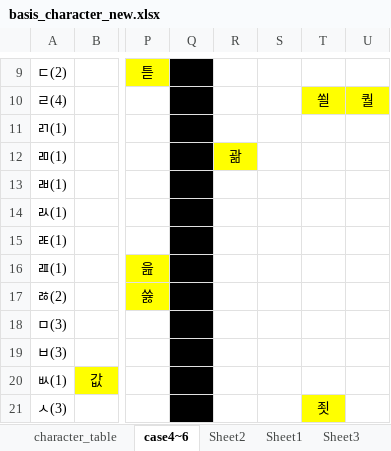
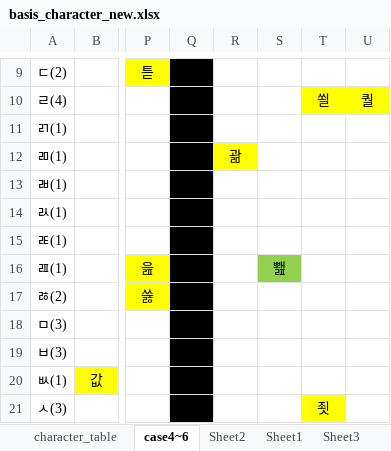
Before and after one commit to lionem2018/Extract_Standard_Hange_Character, an Excel workbook: output/basis_character_new.xlsx, sheet case4~6, drawn as a sheet; only a part is shown, gaps mark what is left out; values as stored, in another font and other column widths than the file's, no borders; the diff names each change by its address in the sheet, - before the commit and + after, or states it on an @@ line.

Commit message:
add one basis character

```diff
--- a/output/basis_character_new.xlsx (sheet case4~6)
+++ b/output/basis_character_new.xlsx (sheet case4~6)
-S16: (empty)
+S16: 뾆
-S16 fill: none
+S16 fill: #92D050
```
Also changed, not shown: 1 other file.
